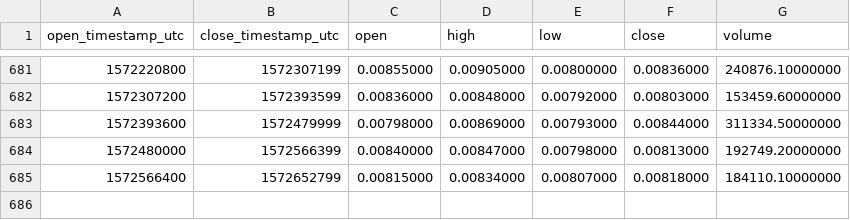
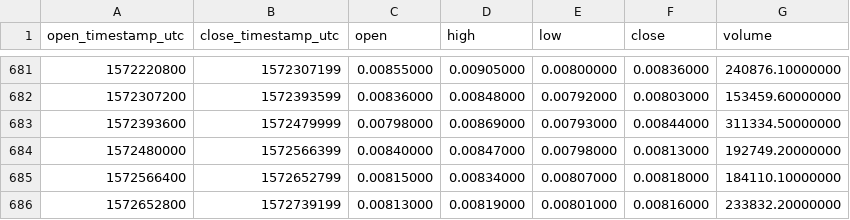
Before and after one commit to cryptobigbro/binance-ICXBNB, a CSV file: binance-ICXBNB-1d.csv, drawn as a sheet; only a part is shown, gaps mark what is left out.

Commit message:
Update OHLCV data.

```diff
--- a/binance-ICXBNB-1d.csv
+++ b/binance-ICXBNB-1d.csv
@@ -685 +685,2 @@ open_timestamp_utc,close_timestamp_utc,open,high,low,close,volume
 1572566400,1572652799,0.00815000,0.00834000,0.00807000,0.00818000,184110.10000000
+1572652800,1572739199,0.00813000,0.00819000,0.00801000,0.00816000,233832.20000000
```
Also changed, not shown: 1 other file.
